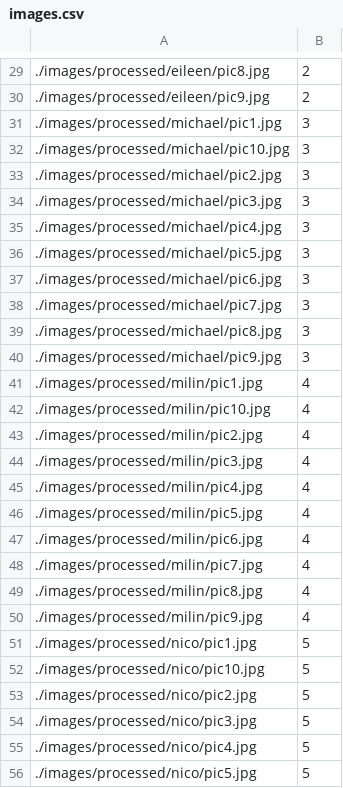
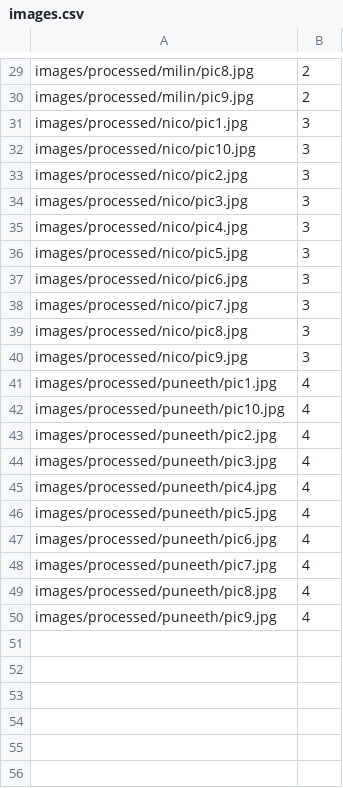
Before and after one commit to Ceseura/cvisionProject, a CSV file: images.csv, drawn as a sheet; only a part is shown, gaps mark what is left out; the diff covers the shown part only.

```diff
--- a/images.csv
+++ b/images.csv
@@ -29,28 +29,22 @@
-./images/processed/eileen/pic8.jpg;2
-./images/processed/eileen/pic9.jpg;2
-./images/processed/michael/pic1.jpg;3
-./images/processed/michael/pic10.jpg;3
-./images/processed/michael/pic2.jpg;3
-./images/processed/michael/pic3.jpg;3
-./images/processed/michael/pic4.jpg;3
-./images/processed/michael/pic5.jpg;3
-./images/processed/michael/pic6.jpg;3
-./images/processed/michael/pic7.jpg;3
-./images/processed/michael/pic8.jpg;3
-./images/processed/michael/pic9.jpg;3
-./images/processed/milin/pic1.jpg;4
-./images/processed/milin/pic10.jpg;4
-./images/processed/milin/pic2.jpg;4
-./images/processed/milin/pic3.jpg;4
-./images/processed/milin/pic4.jpg;4
-./images/processed/milin/pic5.jpg;4
-./images/processed/milin/pic6.jpg;4
-./images/processed/milin/pic7.jpg;4
-./images/processed/milin/pic8.jpg;4
-./images/processed/milin/pic9.jpg;4
-./images/processed/nico/pic1.jpg;5
-./images/processed/nico/pic10.jpg;5
-./images/processed/nico/pic2.jpg;5
-./images/processed/nico/pic3.jpg;5
-./images/processed/nico/pic4.jpg;5
-./images/processed/nico/pic5.jpg;5
+images/processed/milin/pic8.jpg;2
+images/processed/milin/pic9.jpg;2
+images/processed/nico/pic1.jpg;3
+images/processed/nico/pic10.jpg;3
+images/processed/nico/pic2.jpg;3
+images/processed/nico/pic3.jpg;3
+images/processed/nico/pic4.jpg;3
+images/processed/nico/pic5.jpg;3
+images/processed/nico/pic6.jpg;3
+images/processed/nico/pic7.jpg;3
+images/processed/nico/pic8.jpg;3
+images/processed/nico/pic9.jpg;3
+images/processed/puneeth/pic1.jpg;4
+images/processed/puneeth/pic10.jpg;4
+images/processed/puneeth/pic2.jpg;4
+images/processed/puneeth/pic3.jpg;4
+images/processed/puneeth/pic4.jpg;4
+images/processed/puneeth/pic5.jpg;4
+images/processed/puneeth/pic6.jpg;4
+images/processed/puneeth/pic7.jpg;4
+images/processed/puneeth/pic8.jpg;4
+images/processed/puneeth/pic9.jpg;4
```
Also changed, not shown: 24 removed rows and 28 edited cells elsewhere in this file, 53 other files.
